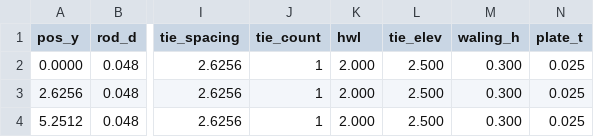
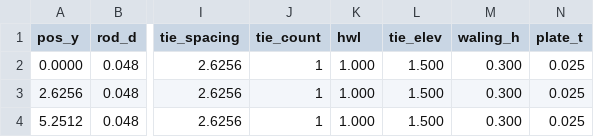
Before and after one commit to kouichimurakami/009_sheet-pile-quaywall, a CSV file: docs/samples/tierod_import.csv, drawn as a sheet; only a part is shown, gaps mark what is left out; the diff names each change by its address in the sheet, - before the commit and + after, or states it on an @@ line.

```diff
--- a/docs/samples/tierod_import.csv
+++ b/docs/samples/tierod_import.csv
-K2:K4 (hwl): 2.000
+K2:K4 (hwl): 1.000
-L2:L4 (tie_elev): 2.500
+L2:L4 (tie_elev): 1.500
```
Also changed, not shown: docs/samples/anchorpile_import.csv, 4 other files.
